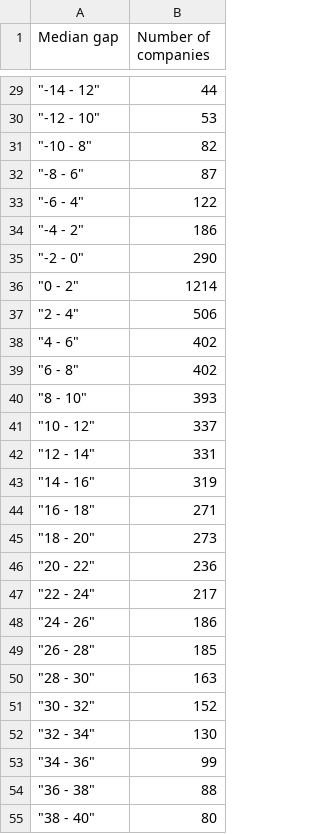
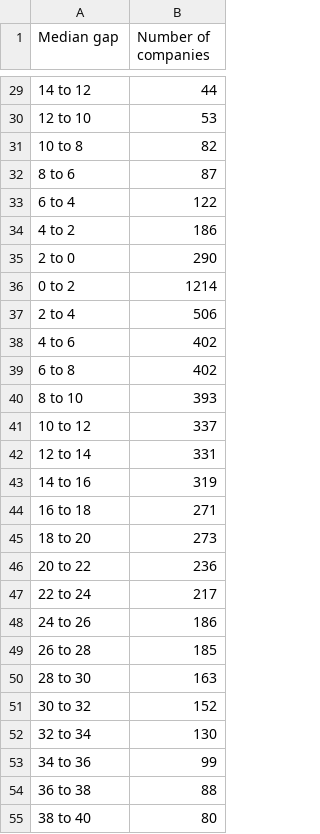
Before and after one commit to sophiewarnes/sophiewarnes.github.io, a CSV file: Training/Files/gpg-data.csv, drawn as a sheet; only a part is shown, gaps mark what is left out; the diff covers the shown part only.

```diff
--- a/Training/Files/gpg-data.csv
+++ b/Training/Files/gpg-data.csv
@@ -29,27 +29,27 @@ Median gap,Number of companies
-"""-14 - 12""",44
-"""-12 - 10""",53
-"""-10 - 8""",82
-"""-8 - 6""",87
-"""-6 - 4""",122
-"""-4 - 2""",186
-"""-2 - 0""",290
-"""0 - 2""",1214
-"""2 - 4""",506
-"""4 - 6""",402
-"""6 - 8""",402
-"""8 - 10""",393
-"""10 - 12""",337
-"""12 - 14""",331
-"""14 - 16""",319
-"""16 - 18""",271
-"""18 - 20""",273
-"""20 - 22""",236
-"""22 - 24""",217
-"""24 - 26""",186
-"""26 - 28""",185
-"""28 - 30""",163
-"""30 - 32""",152
-"""32 - 34""",130
-"""34 - 36""",99
-"""36 - 38""",88
-"""38 - 40""",80
+14 to 12,44
+12 to 10,53
+10 to 8,82
+8 to 6,87
+6 to 4,122
+4 to 2,186
+2 to 0,290
+0 to 2,1214
+2 to 4,506
+4 to 6,402
+6 to 8,402
+8 to 10,393
+10 to 12,337
+12 to 14,331
+14 to 16,319
+16 to 18,271
+18 to 20,273
+20 to 22,236
+22 to 24,217
+24 to 26,186
+26 to 28,185
+28 to 30,163
+30 to 32,152
+32 to 34,130
+34 to 36,99
+36 to 38,88
+38 to 40,80
```
Also changed, not shown: 46 edited cells elsewhere in this file.
